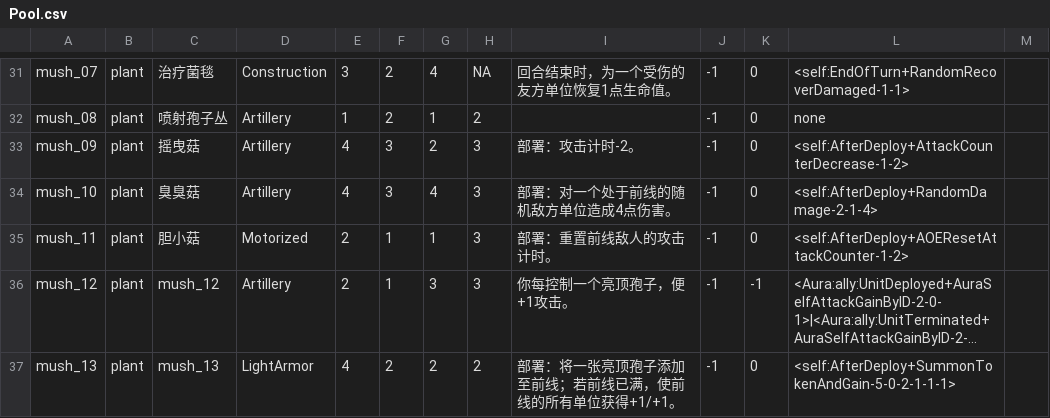
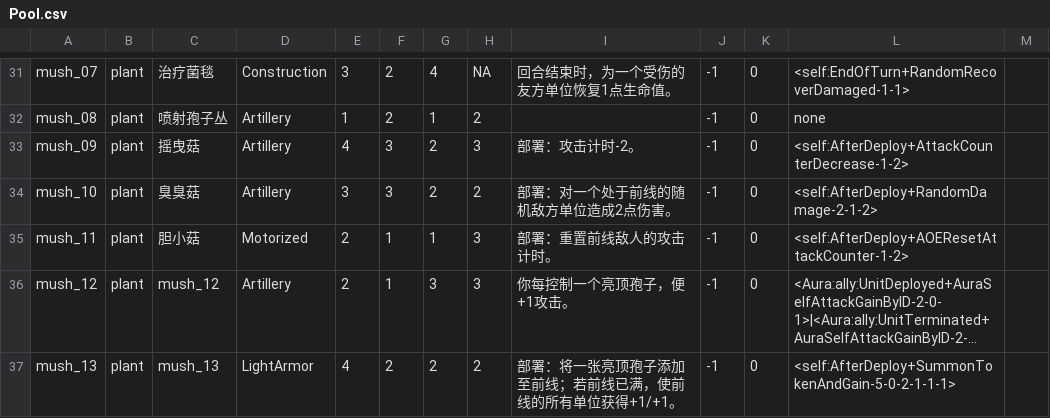
Before and after one commit to Archer-du/OuterStray, a CSV file: Assets/Config/Pool.csv, drawn as a sheet; only a part is shown, gaps mark what is left out; long unchanged cells end in …; the diff covers the shown part only; the diff names each change by its address in the sheet, - before the commit and + after, or states it on an @@ line.

```diff
--- a/Assets/Config/Pool.csv
+++ b/Assets/Config/Pool.csv
-E34: 4
+E34: 3
-G34: 4
+G34: 2
-H34: 3
+H34: 2
-I34: 部署：对一个处于前线的随机敌方单位造成4点伤害。
+I34: 部署：对一个处于前线的随机敌方单位造成2点伤害。
-L34: <self:AfterDeploy+RandomDamage-2-1-4>
+L34: <self:AfterDeploy+RandomDamage-2-1-2>
-K36: -1
+K36: 0
```
Also changed, not shown: 13 edited cells elsewhere in this file, Assets/Config/HumanDeckTest.csv, 14 other files.
